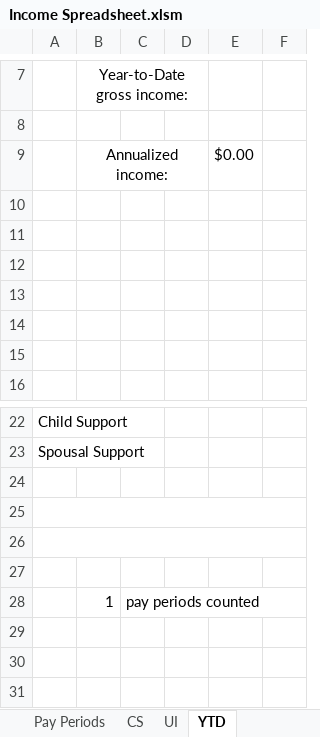
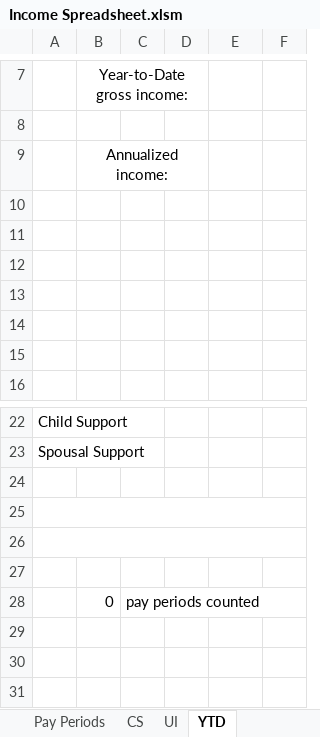
Before and after one commit to MECH2-at-Github/Income-Calc-Spreadsheet, an Excel workbook: Income Spreadsheet.xlsm, sheet YTD, drawn as a sheet; only a part is shown, gaps mark what is left out; the shorter side is filled out with more unchanged rows; values as stored, in another font and other column widths than the file's, no borders; charts and pictures and conditional formats not drawn; addresses are those after the commit; the diff names each change by its address in the sheet, - before the commit and + after, or states it on an @@ line.

Commit message:
New functionality (time conversion & pay period date diff warnings), minor fixes/updates.
New: Added script to convert hours:minutes in hours fields to hours.percent of hour. Only works if, when Excel automatically converts hh:mm to i.ddd, there are 3+ decimal places.
Update: Moved CS script from Workbook to Worksheet.
Fixed: CS sheet needs $ formatting for more cells
Fixed: CS sheet RegEx update (fixes spaces being required before and after)
New: Formula for Pay Periods: When BW or SM, compare dates. If dateDiff is (or isn't) 14 days, show warning. Else blank.
Update: Changed how "pay periods counted" is calculated to show 0 if date is 1/1/2015.

```diff
--- a/Income Spreadsheet.xlsm (sheet YTD)
+++ b/Income Spreadsheet.xlsm (sheet YTD)
-E9: $0.00
+E9: (empty)
+row 28:  | 0 | pay periods counted
-row 29:  | 1 | pay periods counted
+row 29: (empty)
```
Also changed, not shown: sheet YTD Range, sheet Pay Periods, sheet CS, formulas that keep their value.
